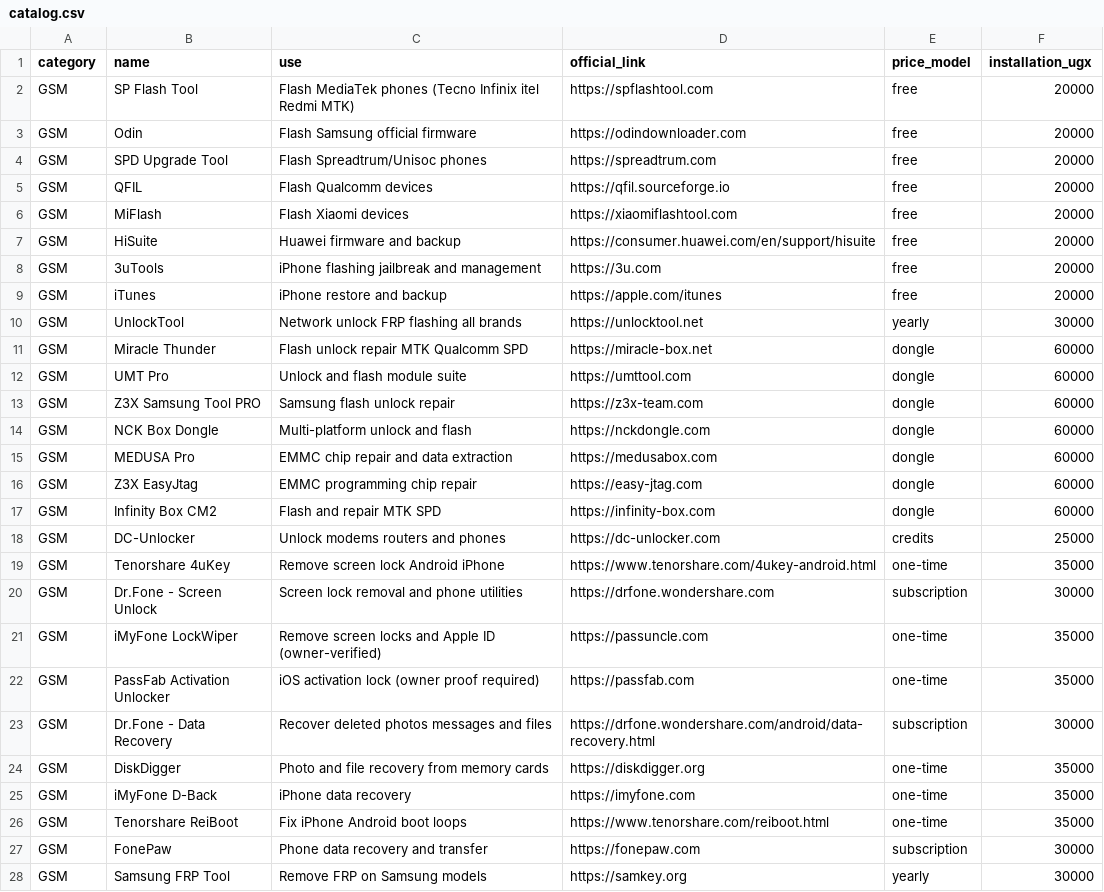
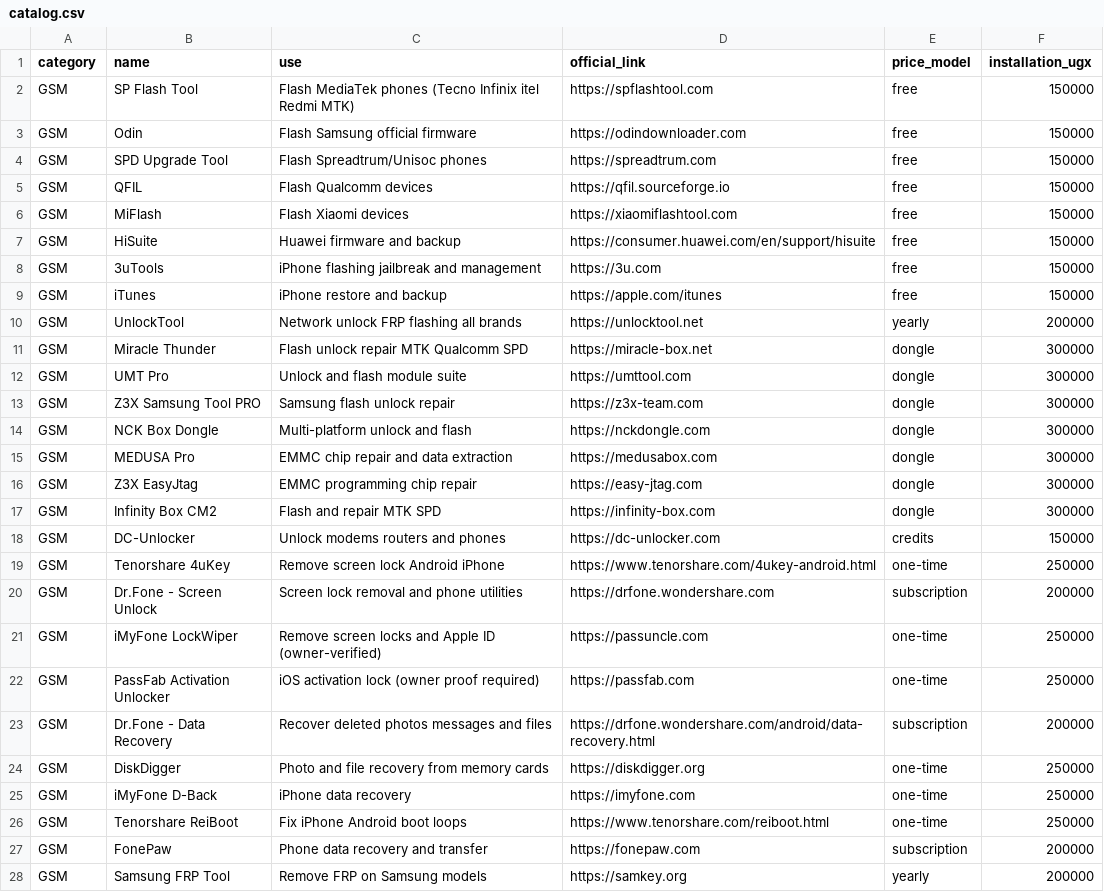
Before and after one commit to asiimwe3/derysoft-catalog, a CSV file: catalog.csv, drawn as a sheet; only a part is shown; the diff covers the shown part only.

Commit message:
Installation charges now start at UGX 150,000 (tiers 150k-400k)

```diff
--- a/catalog.csv
+++ b/catalog.csv
@@ -1,28 +1,28 @@
 category,name,use,official_link,price_model,installation_ugx
-GSM,SP Flash Tool,Flash MediaTek phones (Tecno Infinix itel Redmi MTK),https://spflashtool.com,free,20000
-GSM,Odin,Flash Samsung official firmware,https://odindownloader.com,free,20000
-GSM,SPD Upgrade Tool,Flash Spreadtrum/Unisoc phones,https://spreadtrum.com,free,20000
-GSM,QFIL,Flash Qualcomm devices,https://qfil.sourceforge.io,free,20000
-GSM,MiFlash,Flash Xiaomi devices,https://xiaomiflashtool.com,free,20000
-GSM,HiSuite,Huawei firmware and backup,https://consumer.huawei.com/en/support/hisuite,free,20000
-GSM,3uTools,iPhone flashing jailbreak and management,https://3u.com,free,20000
-GSM,iTunes,iPhone restore and backup,https://apple.com/itunes,free,20000
-GSM,UnlockTool,Network unlock FRP flashing all brands,https://unlocktool.net,yearly,30000
-GSM,Miracle Thunder,Flash unlock repair MTK Qualcomm SPD,https://miracle-box.net,dongle,60000
-GSM,UMT Pro,Unlock and flash module suite,https://umttool.com,dongle,60000
-GSM,Z3X Samsung Tool PRO,Samsung flash unlock repair,https://z3x-team.com,dongle,60000
-GSM,NCK Box Dongle,Multi-platform unlock and flash,https://nckdongle.com,dongle,60000
-GSM,MEDUSA Pro,EMMC chip repair and data extraction,https://medusabox.com,dongle,60000
-GSM,Z3X EasyJtag,EMMC programming chip repair,https://easy-jtag.com,dongle,60000
-GSM,Infinity Box CM2,Flash and repair MTK SPD,https://infinity-box.com,dongle,60000
-GSM,DC-Unlocker,Unlock modems routers and phones,https://dc-unlocker.com,credits,25000
-GSM,Tenorshare 4uKey,Remove screen lock Android iPhone,https://www.tenorshare.com/4ukey-android.html,one-time,35000
-GSM,Dr.Fone - Screen Unlock,Screen lock removal and phone utilities,https://drfone.wondershare.com,subscription,30000
-GSM,iMyFone LockWiper,Remove screen locks and Apple ID (owner-verified),https://passuncle.com,one-time,35000
-GSM,PassFab Activation Unlocker,iOS activation lock (owner proof required),https://passfab.com,one-time,35000
-GSM,Dr.Fone - Data Recovery,Recover deleted photos messages and files,https://drfone.wondershare.com/android/data-recovery.html,subscription,30000
-GSM,DiskDigger,Photo and file recovery from memory cards,https://diskdigger.org,one-time,35000
-GSM,iMyFone D-Back,iPhone data recovery,https://imyfone.com,one-time,35000
-GSM,Tenorshare ReiBoot,Fix iPhone Android boot loops,https://www.tenorshare.com/reiboot.html,one-time,35000
-GSM,FonePaw,Phone data recovery and transfer,https://fonepaw.com,subscription,30000
-GSM,Samsung FRP Tool,Remove FRP on Samsung models,https://samkey.org,yearly,30000
+GSM,SP Flash Tool,Flash MediaTek phones (Tecno Infinix itel Redmi MTK),https://spflashtool.com,free,150000
+GSM,Odin,Flash Samsung official firmware,https://odindownloader.com,free,150000
+GSM,SPD Upgrade Tool,Flash Spreadtrum/Unisoc phones,https://spreadtrum.com,free,150000
+GSM,QFIL,Flash Qualcomm devices,https://qfil.sourceforge.io,free,150000
+GSM,MiFlash,Flash Xiaomi devices,https://xiaomiflashtool.com,free,150000
+GSM,HiSuite,Huawei firmware and backup,https://consumer.huawei.com/en/support/hisuite,free,150000
+GSM,3uTools,iPhone flashing jailbreak and management,https://3u.com,free,150000
+GSM,iTunes,iPhone restore and backup,https://apple.com/itunes,free,150000
+GSM,UnlockTool,Network unlock FRP flashing all brands,https://unlocktool.net,yearly,200000
+GSM,Miracle Thunder,Flash unlock repair MTK Qualcomm SPD,https://miracle-box.net,dongle,300000
+GSM,UMT Pro,Unlock and flash module suite,https://umttool.com,dongle,300000
+GSM,Z3X Samsung Tool PRO,Samsung flash unlock repair,https://z3x-team.com,dongle,300000
+GSM,NCK Box Dongle,Multi-platform unlock and flash,https://nckdongle.com,dongle,300000
+GSM,MEDUSA Pro,EMMC chip repair and data extraction,https://medusabox.com,dongle,300000
+GSM,Z3X EasyJtag,EMMC programming chip repair,https://easy-jtag.com,dongle,300000
+GSM,Infinity Box CM2,Flash and repair MTK SPD,https://infinity-box.com,dongle,300000
+GSM,DC-Unlocker,Unlock modems routers and phones,https://dc-unlocker.com,credits,150000
+GSM,Tenorshare 4uKey,Remove screen lock Android iPhone,https://www.tenorshare.com/4ukey-android.html,one-time,250000
+GSM,Dr.Fone - Screen Unlock,Screen lock removal and phone utilities,https://drfone.wondershare.com,subscription,200000
+GSM,iMyFone LockWiper,Remove screen locks and Apple ID (owner-verified),https://passuncle.com,one-time,250000
+GSM,PassFab Activation Unlocker,iOS activation lock (owner proof required),https://passfab.com,one-time,250000
+GSM,Dr.Fone - Data Recovery,Recover deleted photos messages and files,https://drfone.wondershare.com/android/data-recovery.html,subscription,200000
+GSM,DiskDigger,Photo and file recovery from memory cards,https://diskdigger.org,one-time,250000
+GSM,iMyFone D-Back,iPhone data recovery,https://imyfone.com,one-time,250000
+GSM,Tenorshare ReiBoot,Fix iPhone Android boot loops,https://www.tenorshare.com/reiboot.html,one-time,250000
+GSM,FonePaw,Phone data recovery and transfer,https://fonepaw.com,subscription,200000
+GSM,Samsung FRP Tool,Remove FRP on Samsung models,https://samkey.org,yearly,200000
```
Also changed, not shown: 167 edited cells elsewhere in this file, 1 other file.
